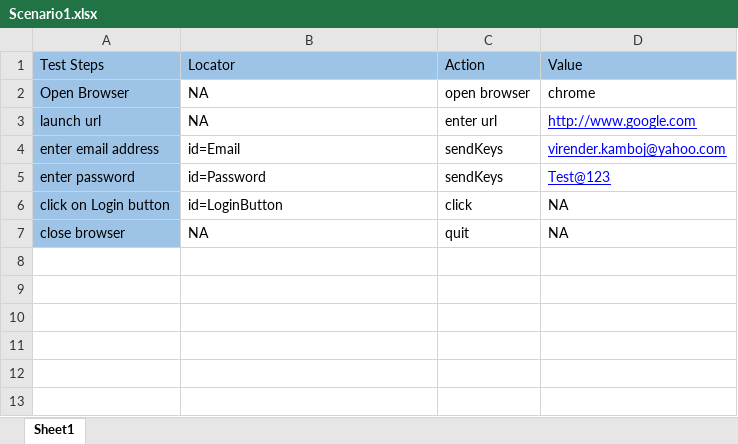
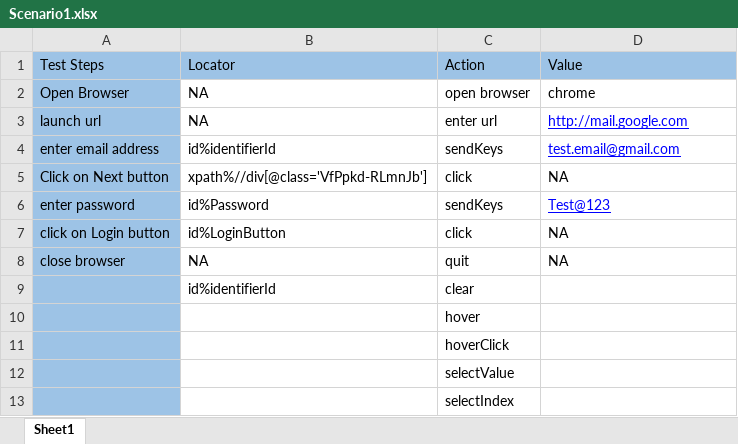
Before and after one commit to virenderkamboj7/SeleniumKeywordDrivenFramework, an Excel workbook: target/test-classes/KeywordScenarios/Scenario1.xlsx, sheet Sheet1, drawn as a sheet; values as stored, in another font and other column widths than the file's, no borders; addresses are those after the commit; the diff names each change by its address in the sheet, - before the commit and + after, or states it on an @@ line.

```diff
--- a/target/test-classes/KeywordScenarios/Scenario1.xlsx (sheet Sheet1)
+++ b/target/test-classes/KeywordScenarios/Scenario1.xlsx (sheet Sheet1)
-D3 (Value): http://www.google.com
+D3 (Value): http://mail.google.com
-B4 (Locator): id=Email
+B4 (Locator): id%identifierId
-D4 (Value): virender.kamboj@yahoo.com
+D4 (Value): test.email@gmail.com
+row 5: Click on Next button | xpath%//div[@class='VfPpkd-RLmnJb'] | click | NA
-B6 (Locator): id=Password
+B6 (Locator): id%Password
-B7 (Locator): id=LoginButton
+B7 (Locator): id%LoginButton
+row 9:  | id%identifierId | clear
+row 10:  |  | hover
+row 11:  |  | hoverClick
+row 12:  |  | selectValue
+row 13:  |  | selectIndex
```
Also changed, not shown: 51 other files.
